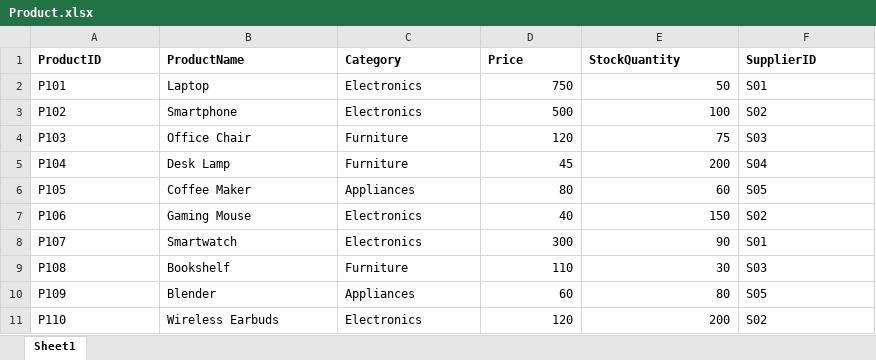
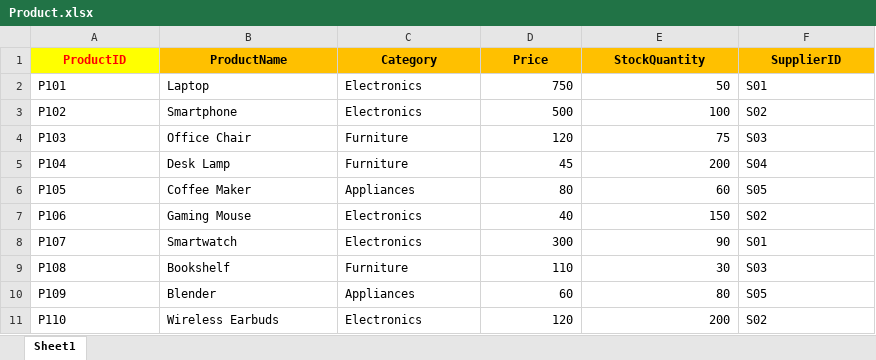
Before and after one commit to Vikaskoppoju/PowerBI_Dax_queries-, an Excel workbook: Product.xlsx, sheet Sheet1, drawn as a sheet; values as stored, in another font and other column widths than the file's, no borders; the diff names each change by its address in the sheet, - before the commit and + after, or states it on an @@ line.

```diff
--- a/Product.xlsx (sheet Sheet1)
+++ b/Product.xlsx (sheet Sheet1)
-A1:F1 alignment: left
+A1:F1 alignment: center
@@ A1 fill: none → #FFFF00, text colour: black → #FF0000 @@
-B1:F1 fill: none
+B1:F1 fill: #FFC000
```
Also changed, not shown: order.xlsx, 12 other files.
